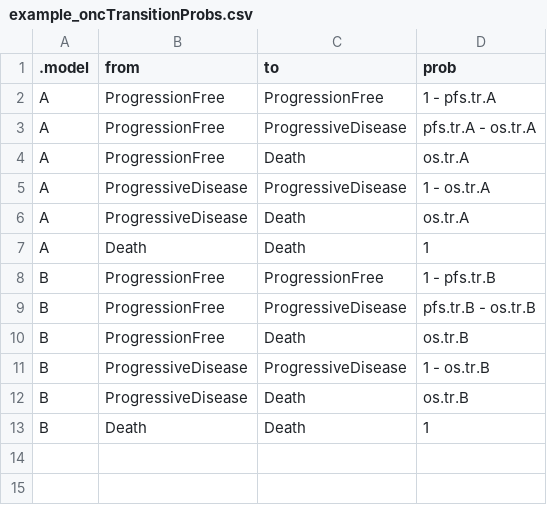
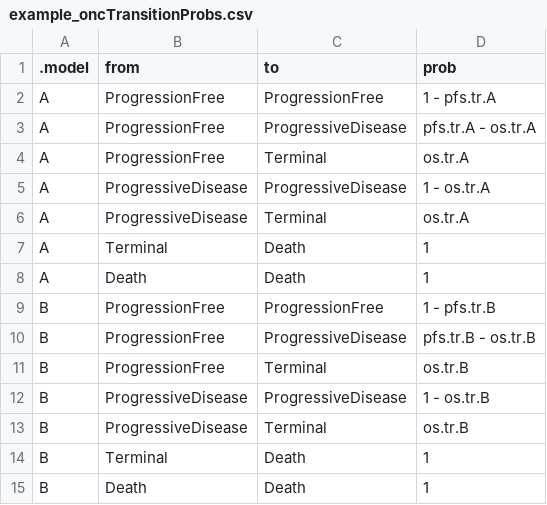
Before and after one commit to pierucci/heemod, a CSV file: inst/tabular/surv/example_oncTransitionProbs.csv, drawn as a sheet.

```diff
--- a/inst/tabular/surv/example_oncTransitionProbs.csv
+++ b/inst/tabular/surv/example_oncTransitionProbs.csv
@@ -3,5 +3,6 @@ A,ProgressionFree,ProgressionFree,1 - pfs.tr.A
 A,ProgressionFree,ProgressiveDisease,pfs.tr.A - os.tr.A
-A,ProgressionFree,Death,os.tr.A
+A,ProgressionFree,Terminal,os.tr.A
 A,ProgressiveDisease,ProgressiveDisease,1 - os.tr.A
-A,ProgressiveDisease,Death,os.tr.A
+A,ProgressiveDisease,Terminal,os.tr.A
+A,Terminal,Death,1
 A,Death,Death,1
@@ -9,5 +10,6 @@ B,ProgressionFree,ProgressionFree,1 - pfs.tr.B
 B,ProgressionFree,ProgressiveDisease,pfs.tr.B - os.tr.B
-B,ProgressionFree,Death,os.tr.B
+B,ProgressionFree,Terminal,os.tr.B
 B,ProgressiveDisease,ProgressiveDisease,1 - os.tr.B
-B,ProgressiveDisease,Death,os.tr.B
+B,ProgressiveDisease,Terminal,os.tr.B
+B,Terminal,Death,1
 B,Death,Death,1
```
Also changed, not shown: inst/tabular/surv/example_oncParams.csv, inst/tabular/surv/example_oncSpecs_nomatrix_run.csv, 27 other files.
